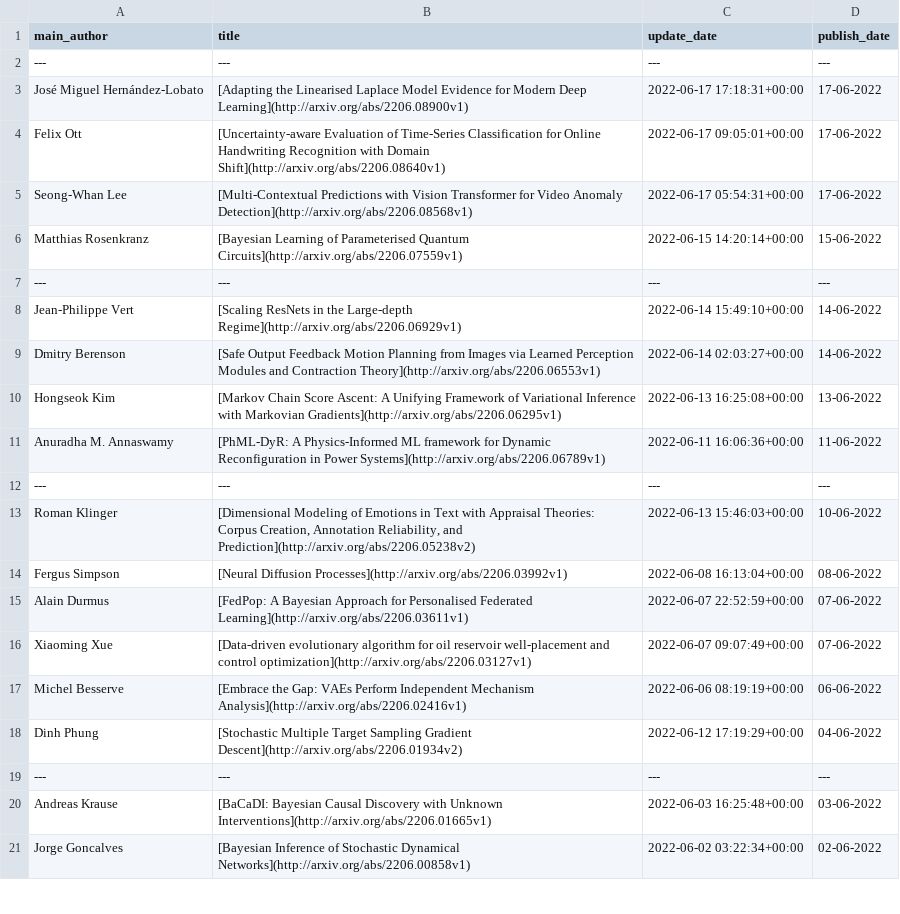
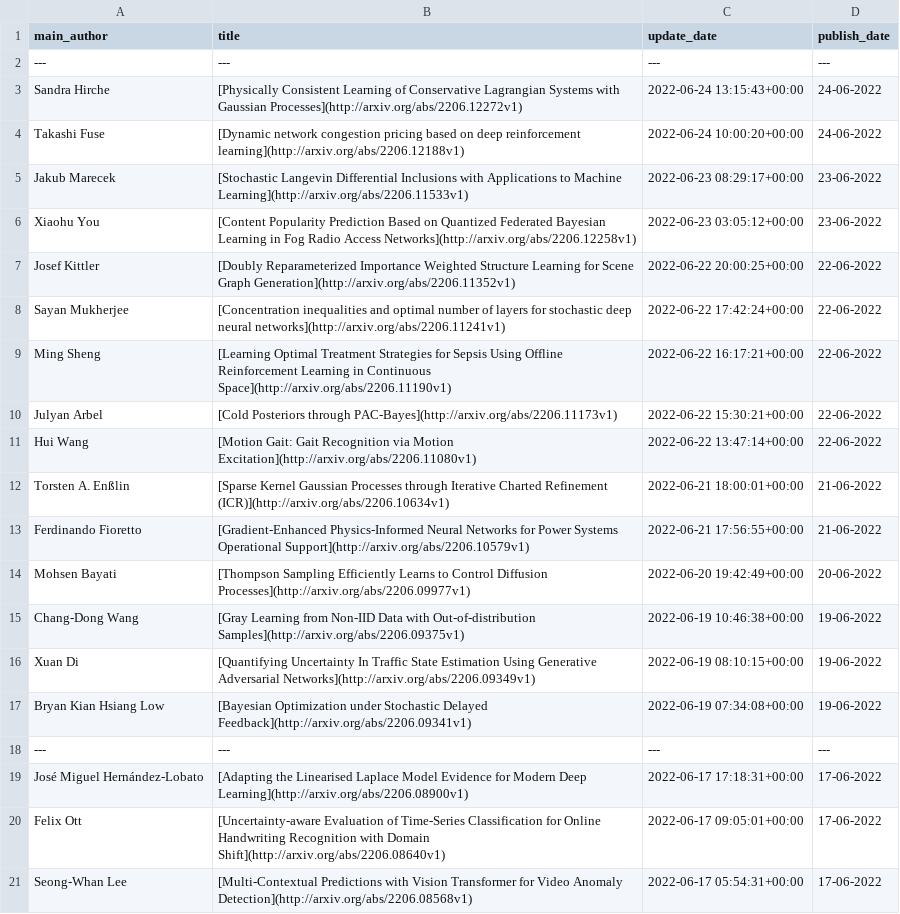
Before and after one commit to egstatsml/arxivsearch, a CSV file: mcmc/readme_df.csv, drawn as a sheet; only a part is shown; the shorter side is filled out with more unchanged rows; the diff names each change by its address in the sheet, - before the commit and + after, or states it on an @@ line.

```diff
--- a/mcmc/readme_df.csv
+++ b/mcmc/readme_df.csv
+row 3: Sandra Hirche | [Physically Consistent Learning of Conservative Lagrangian Systems with Gaussian Processes](http://arxiv.org/abs/2206.12272v1) | 2022-06-24 13:15:43+00:00 | 24-06-2022
+row 4: Takashi Fuse | [Dynamic network congestion pricing based on deep reinforcement learning](http://arxiv.org/abs/2206.12188v1) | 2022-06-24 10:00:20+00:00 | 24-06-2022
+row 5: Jakub Marecek | [Stochastic Langevin Differential Inclusions with Applications to Machine Learning](http://arxiv.org/abs/2206.11533v1) | 2022-06-23 08:29:17+00:00 | 23-06-2022
+row 6: Xiaohu You | [Content Popularity Prediction Based on Quantized Federated Bayesian Learning in Fog Radio Access Networks](http://arxiv.org/abs/2206.12258v1) | 2022-06-23 03:05:12+00:00 | 23-06-2022
+row 7: Josef Kittler | [Doubly Reparameterized Importance Weighted Structure Learning for Scene Graph Generation](http://arxiv.org/abs/2206.11352v1) | 2022-06-22 20:00:25+00:00 | 22-06-2022
+row 8: Sayan Mukherjee | [Concentration inequalities and optimal number of layers for stochastic deep neural networks](http://arxiv.org/abs/2206.11241v1) | 2022-06-22 17:42:24+00:00 | 22-06-2022
+row 9: Ming Sheng | [Learning Optimal Treatment Strategies for Sepsis Using Offline Reinforcement Learning in Continuous Space](http://arxiv.org/abs/2206.11190v1) | 2022-06-22 16:17:21+00:00 | 22-06-2022
+row 10: Julyan Arbel | [Cold Posteriors through PAC-Bayes](http://arxiv.org/abs/2206.11173v1) | 2022-06-22 15:30:21+00:00 | 22-06-2022
+row 11: Hui Wang | [Motion Gait: Gait Recognition via Motion Excitation](http://arxiv.org/abs/2206.11080v1) | 2022-06-22 13:47:14+00:00 | 22-06-2022
+row 12: Torsten A. Enßlin | [Sparse Kernel Gaussian Processes through Iterative Charted Refinement (ICR)](http://arxiv.org/abs/2206.10634v1) | 2022-06-21 18:00:01+00:00 | 21-06-2022
+row 13: Ferdinando Fioretto | [Gradient-Enhanced Physics-Informed Neural Networks for Power Systems Operational Support](http://arxiv.org/abs/2206.10579v1) | 2022-06-21 17:56:55+00:00 | 21-06-2022
+row 14: Mohsen Bayati | [Thompson Sampling Efficiently Learns to Control Diffusion Processes](http://arxiv.org/abs/2206.09977v1) | 2022-06-20 19:42:49+00:00 | 20-06-2022
+row 15: Chang-Dong Wang | [Gray Learning from Non-IID Data with Out-of-distribution Samples](http://arxiv.org/abs/2206.09375v1) | 2022-06-19 10:46:38+00:00 | 19-06-2022
+row 16: Xuan Di | [Quantifying Uncertainty In Traffic State Estimation Using Generative Adversarial Networks](http://arxiv.org/abs/2206.09349v1) | 2022-06-19 08:10:15+00:00 | 19-06-2022
+row 17: Bryan Kian Hsiang Low | [Bayesian Optimization under Stochastic Delayed Feedback](http://arxiv.org/abs/2206.09341v1) | 2022-06-19 07:34:08+00:00 | 19-06-2022
+row 18: --- | --- | --- | ---
```
Also changed, not shown: mcmc/new_df.csv, 5 other files.
